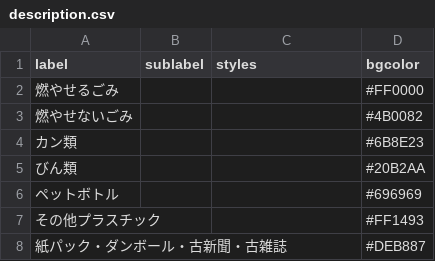
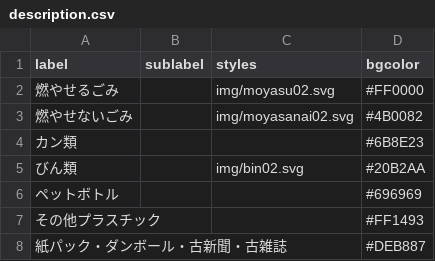
Before and after one commit to tomoki0307/test2, a CSV file: data/description.csv, drawn as a sheet.

```diff
--- a/data/description.csv
+++ b/data/description.csv
@@ -1,6 +1,6 @@
 label,sublabel,styles,bgcolor
-燃やせるごみ,,,#FF0000
-燃やせないごみ,,,#4B0082
+燃やせるごみ,,img/moyasu02.svg,#FF0000
+燃やせないごみ,,img/moyasanai02.svg,#4B0082
 カン類,,,#6B8E23
-びん類,,,#20B2AA
+びん類,,img/bin02.svg,#20B2AA
 ペットボトル,,,#696969
```
Also changed, not shown: 1 other file.
